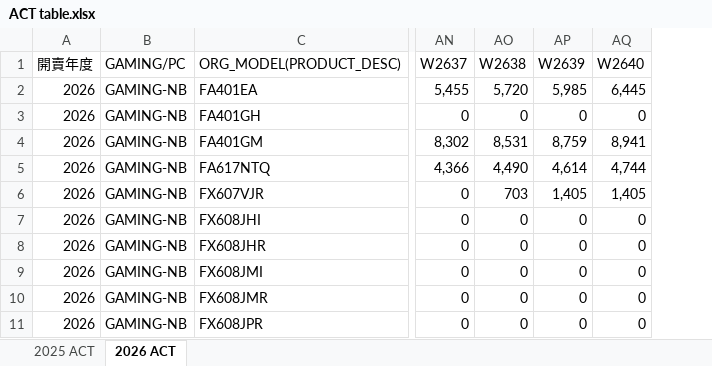
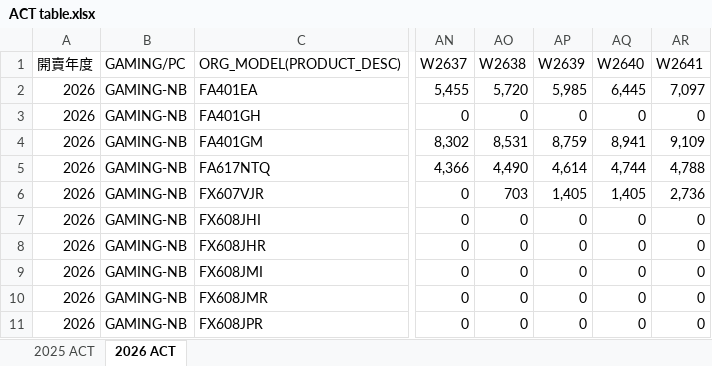
Before and after one commit to Musashi1003/cfr-watch-board-poc, an Excel workbook: ACT table.xlsx, sheet 2026 ACT, drawn as a sheet; only a part is shown, gaps mark what is left out; values as stored, in another font and other column widths than the file's, no borders; the diff names each change by its address in the sheet, - before the commit and + after, or states it on an @@ line.

Commit message:
Persist W2641 ACT snapshot from verified uploaded workbook

```diff
--- a/ACT table.xlsx (sheet 2026 ACT)
+++ b/ACT table.xlsx (sheet 2026 ACT)
+column AR (W2641), rows 2-11: 7,097 | 0 | 9,109 | 4,788 | 2,736 | 0 | 0 | 0 | 0 | 0
```
